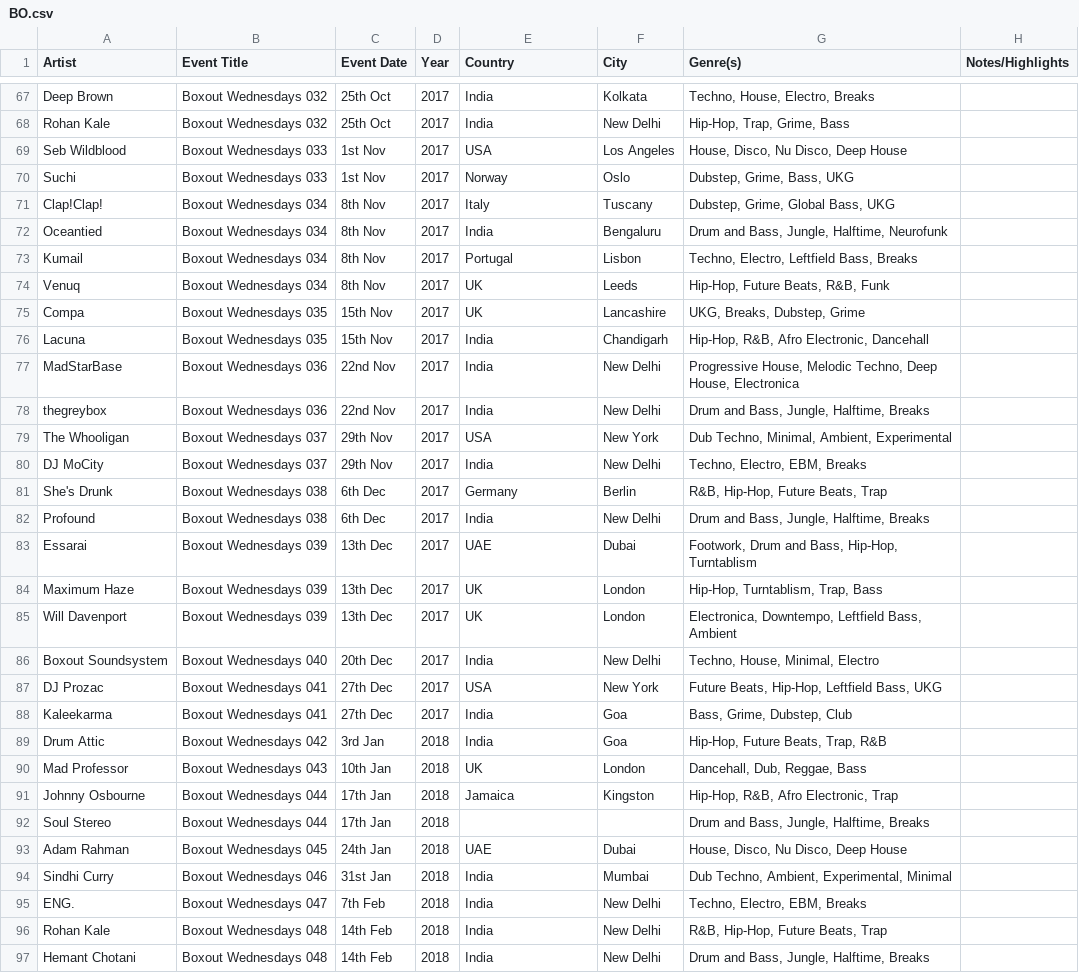
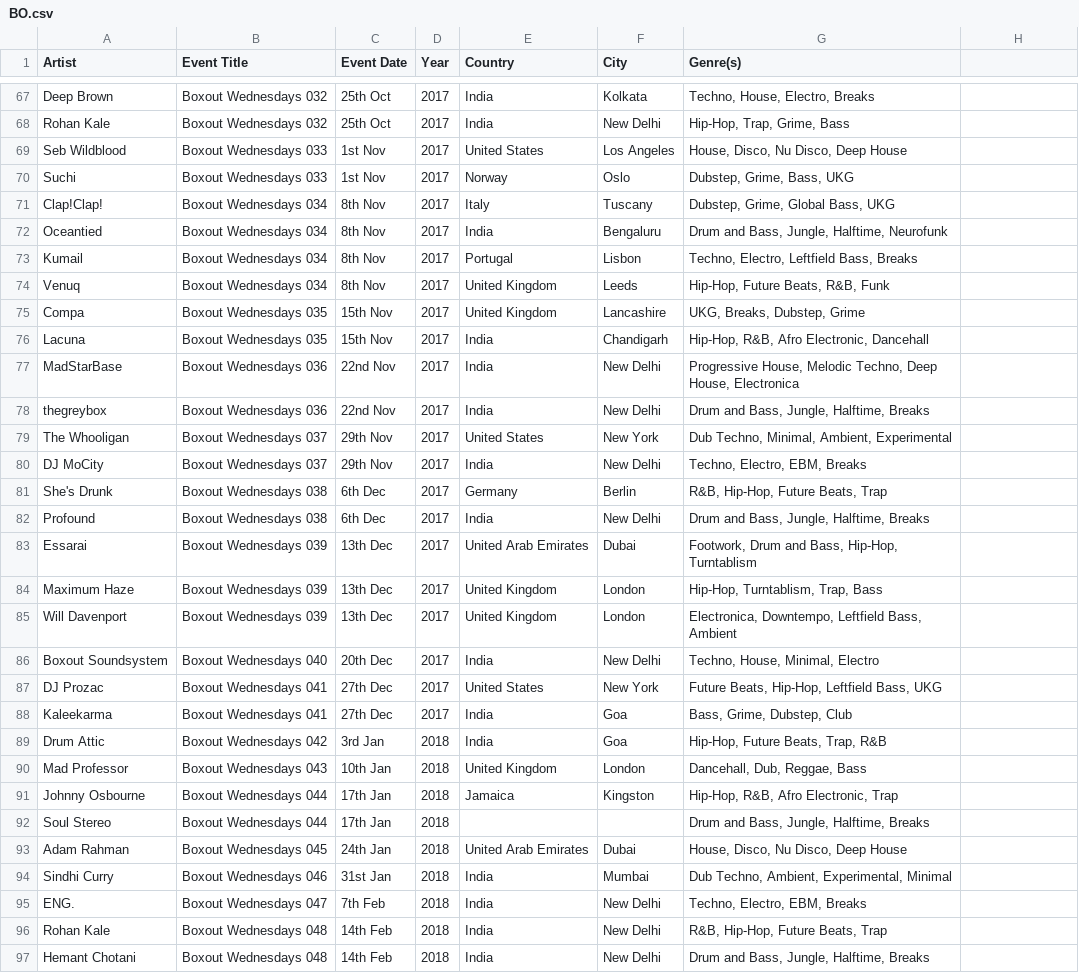
Before and after one commit to kala0606/boxoutfmDV, a CSV file: BO.csv, drawn as a sheet; only a part is shown, gaps mark what is left out; the diff covers the shown part only.

```diff
--- a/BO.csv
+++ b/BO.csv
@@ -1 +1 @@
-Artist ,Event Title,Event Date,Year,Country ,City,Genre(s),Notes/Highlights
+Artist,Event Title,Event Date,Year,Country,City,Genre(s)
@@ -69 +69 @@ Rohan Kale,Boxout Wednesdays 032,25th Oct,2017,India ,New Delhi,"Hip-Hop, Trap,
-Seb Wildblood,Boxout Wednesdays 033,1st Nov,2017,USA,Los Angeles,"House, Disco, Nu Disco, Deep House",
+Seb Wildblood,Boxout Wednesdays 033,1st Nov,2017,United States,Los Angeles,"House, Disco, Nu Disco, Deep House"
@@ -74,2 +74,2 @@ Kumail ,Boxout Wednesdays 034,8th Nov ,2017,Portugal,Lisbon,"Techno, Electro, Le
-Venuq,Boxout Wednesdays 034,8th Nov ,2017,UK,Leeds,"Hip-Hop, Future Beats, R&B, Funk",
-Compa ,Boxout Wednesdays 035,15th Nov,2017,UK,Lancashire,"UKG, Breaks, Dubstep, Grime",
+Venuq,Boxout Wednesdays 034,8th Nov,2017,United Kingdom,Leeds,"Hip-Hop, Future Beats, R&B, Funk"
+Compa,Boxout Wednesdays 035,15th Nov,2017,United Kingdom,Lancashire,"UKG, Breaks, Dubstep, Grime"
@@ -79 +79 @@ thegreybox,Boxout Wednesdays 036,22nd Nov ,2017,India ,New Delhi,"Drum and Bass,
-The Whooligan ,Boxout Wednesdays 037,29th Nov,2017,USA,New York,"Dub Techno, Minimal, Ambient, Experimental",
+The Whooligan,Boxout Wednesdays 037,29th Nov,2017,United States,New York,"Dub Techno, Minimal, Ambient, Experimental"
@@ -83,3 +83,3 @@ Profound ,Boxout Wednesdays 038,6th Dec,2017,India ,New Delhi,"Drum and Bass, Ju
-Essarai ,Boxout Wednesdays 039,13th Dec,2017,UAE,Dubai,"Footwork, Drum and Bass, Hip-Hop, Turntablism",
-Maximum Haze,Boxout Wednesdays 039,13th Dec,2017,UK,London,"Hip-Hop, Turntablism, Trap, Bass",
-Will Davenport,Boxout Wednesdays 039,13th Dec,2017,UK,London,"Electronica, Downtempo, Leftfield Bass, Ambient",
+Essarai,Boxout Wednesdays 039,13th Dec,2017,United Arab Emirates,Dubai,"Footwork, Drum and Bass, Hip-Hop, Turntablism"
+Maximum Haze,Boxout Wednesdays 039,13th Dec,2017,United Kingdom,London,"Hip-Hop, Turntablism, Trap, Bass"
+Will Davenport,Boxout Wednesdays 039,13th Dec,2017,United Kingdom,London,"Electronica, Downtempo, Leftfield Bass, Ambient"
@@ -87 +87 @@ Boxout Soundsystem,Boxout Wednesdays 040,20th Dec,2017,India ,New Delhi,"Techno,
-DJ Prozac,Boxout Wednesdays 041,27th Dec,2017,USA,New York,"Future Beats, Hip-Hop, Leftfield Bass, UKG",
+DJ Prozac,Boxout Wednesdays 041,27th Dec,2017,United States,New York,"Future Beats, Hip-Hop, Leftfield Bass, UKG"
@@ -90 +90 @@ Drum Attic,Boxout Wednesdays 042,3rd Jan,2018,India ,Goa,"Hip-Hop, Future Beats,
-Mad Professor ,Boxout Wednesdays 043,10th Jan ,2018,UK,London,"Dancehall, Dub, Reggae, Bass",
+Mad Professor,Boxout Wednesdays 043,10th Jan,2018,United Kingdom,London,"Dancehall, Dub, Reggae, Bass"
@@ -93 +93 @@ Soul Stereo,Boxout Wednesdays 044,17th Jan,2018,,,"Drum and Bass, Jungle, Halfti
-Adam Rahman,Boxout Wednesdays 045,24th Jan ,2018,UAE,Dubai,"House, Disco, Nu Disco, Deep House",
+Adam Rahman,Boxout Wednesdays 045,24th Jan,2018,United Arab Emirates,Dubai,"House, Disco, Nu Disco, Deep House"
```
Also changed, not shown: 115 edited cells elsewhere in this file, 5 other files.
